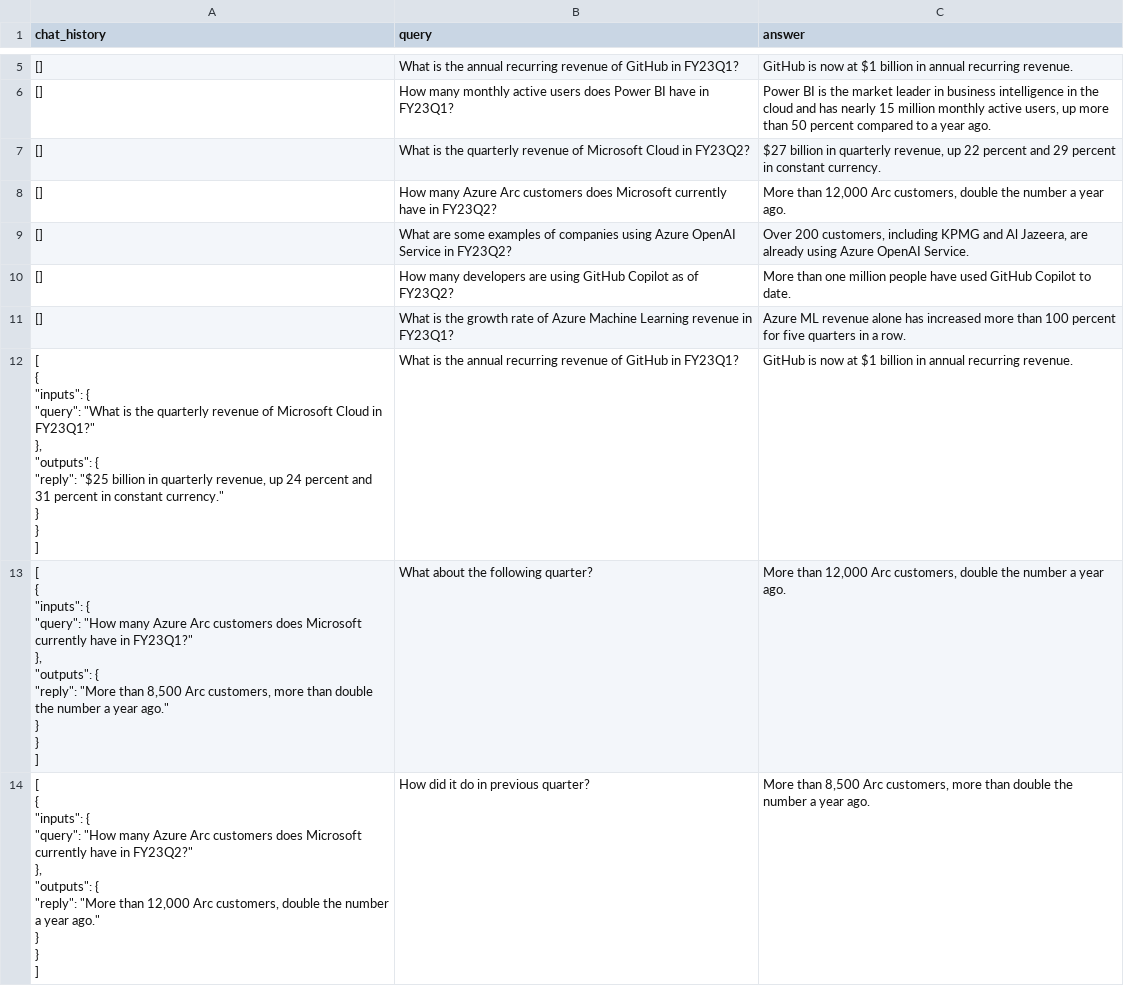
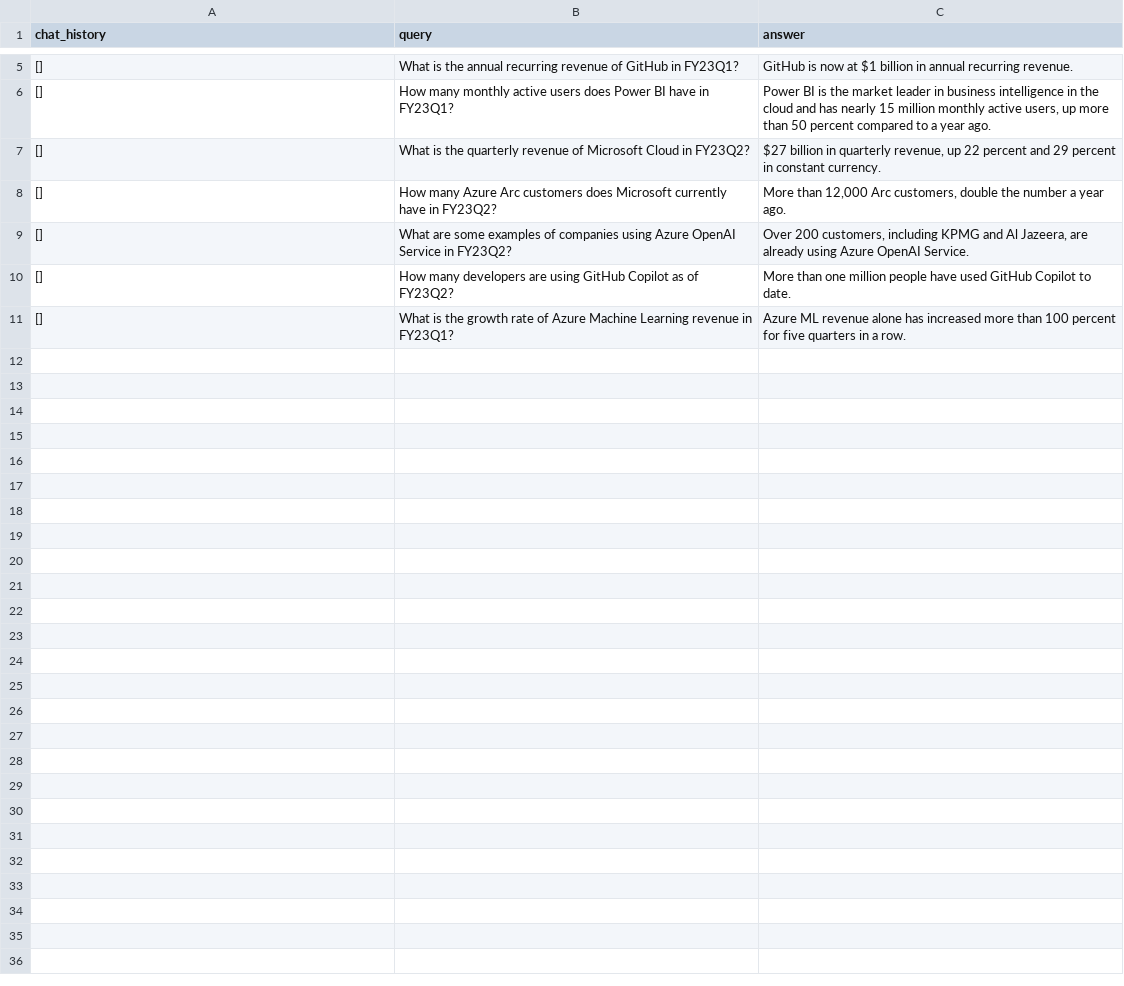
Before and after one commit to microsoft/promptflow-rag-project-template, a CSV file: financial_transcripts/datasets/evalset.csv, drawn as a sheet; only a part is shown, gaps mark what is left out.

Commit message:
clean evaluation set

```diff
--- a/financial_transcripts/datasets/evalset.csv
+++ b/financial_transcripts/datasets/evalset.csv
@@ -11,31 +11 @@ chat_history,query,answer
 [],What is the growth rate of Azure Machine Learning revenue in FY23Q1?,Azure ML revenue alone has increased more than 100 percent for five quarters in a row.
-"[
-        {
-            ""inputs"": {
-                ""query"": ""What is the quarterly revenue of Microsoft Cloud in FY23Q1?""
-            },
-            ""outputs"": {
-                ""reply"": ""$25 billion in quarterly revenue, up 24 percent and 31 percent in constant currency.""
-            }
-        }
-    ] ",What is the annual recurring revenue of GitHub in FY23Q1?,GitHub is now at $1 billion in annual recurring revenue.
-"[
-        {
-            ""inputs"": {
-                ""query"": ""How many Azure Arc customers does Microsoft currently have in FY23Q1?""
-            },
-            ""outputs"": {
-                ""reply"": ""More than 8,500 Arc customers, more than double the number a year ago.""
-            }
-        }
-    ] ",What about the following quarter?,"More than 12,000 Arc customers, double the number a year ago."
-"[
-        {
-            ""inputs"": {
-                ""query"": ""How many Azure Arc customers does Microsoft currently have in FY23Q2?""
-            },
-            ""outputs"": {
-                ""reply"": ""More than 12,000 Arc customers, double the number a year ago.""
-            }
-        }
-    ] ",How did it do in previous quarter?,"More than 8,500 Arc customers, more than double the number a year ago."
```
